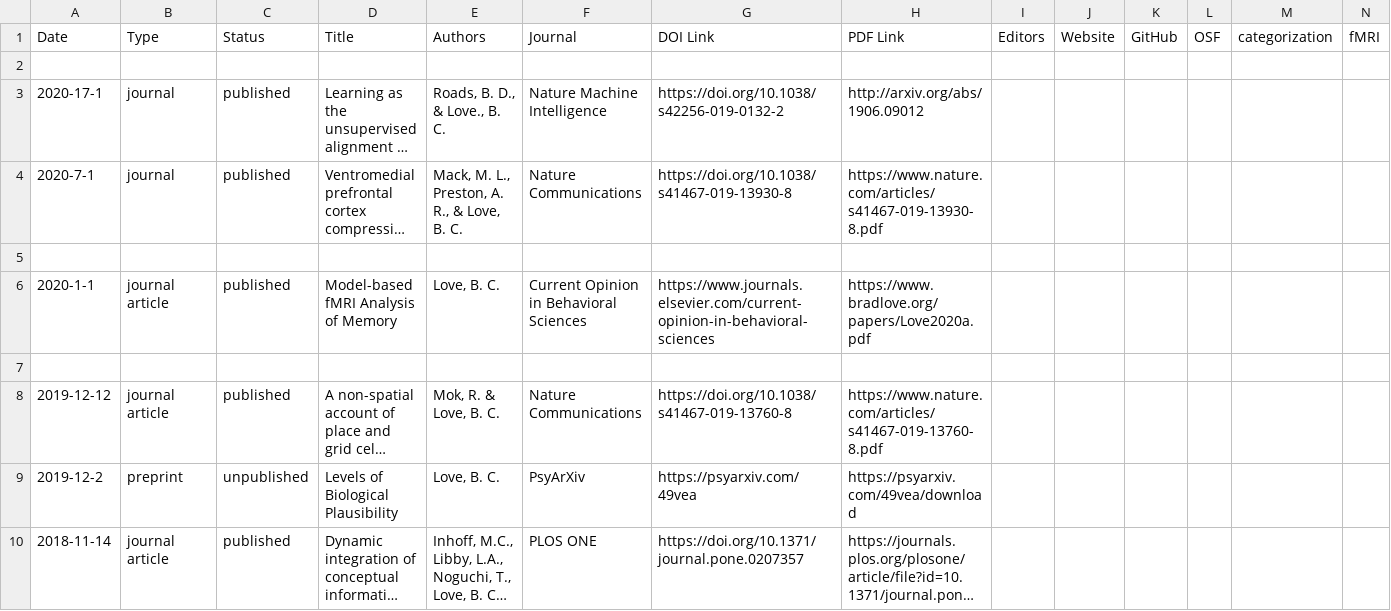
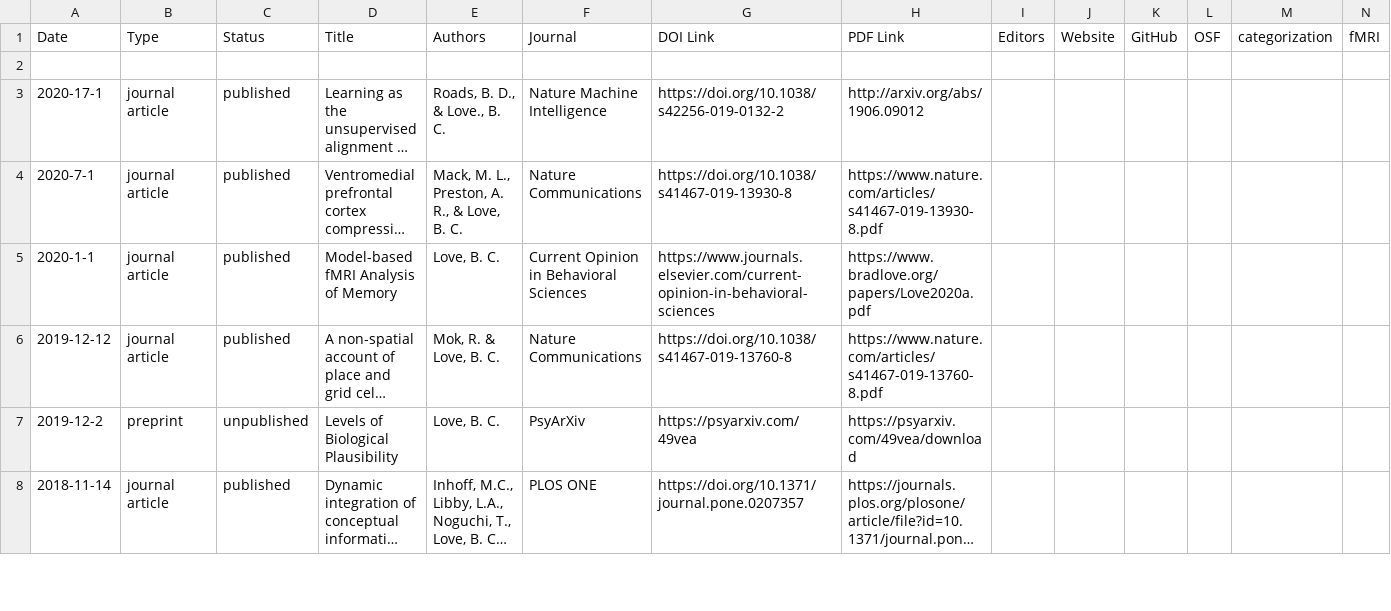
Before and after one commit to lovebc/lovebc.github.io, a CSV file: _data/outputs.csv, drawn as a sheet; only a part is shown; long unchanged cells end in …; rows hold the shown columns only; the diff names each change by its address in the sheet, - before the commit and + after, or states it on an @@ line.

```diff
--- a/_data/outputs.csv
+++ b/_data/outputs.csv
-B3:B4 (Type): journal
+B3:B4 (Type): journal article
-row 5: (empty)
-row 7: (empty)
```
